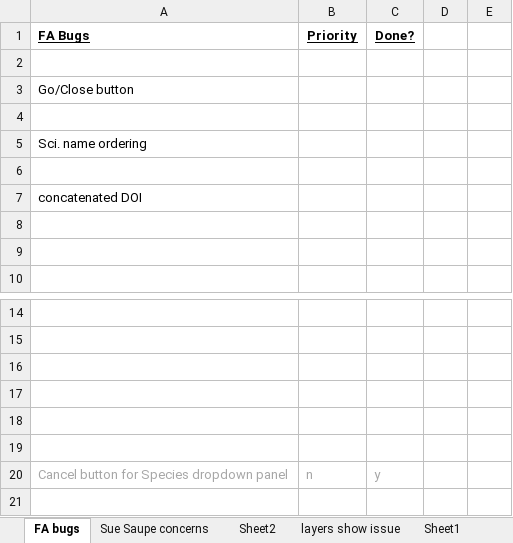
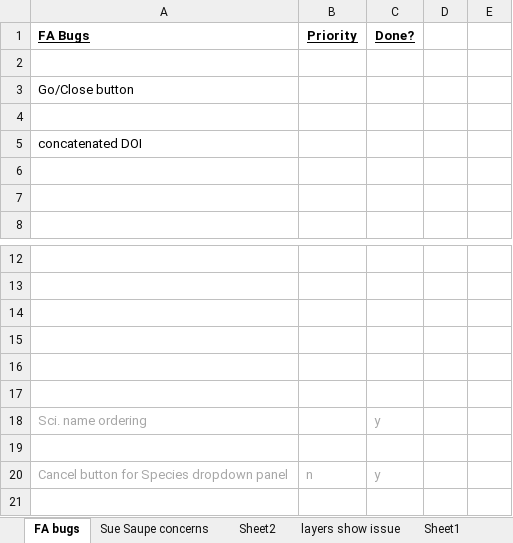
Before and after one commit to JimNoel/ShoreZoneDev_June2024, an Excel workbook: Docs/SZ JS site issues.xlsx, sheet FA bugs, drawn as a sheet; only a part is shown, gaps mark what is left out; values as stored, in another font and other column widths than the file's, no borders; charts and pictures not drawn; removed rows and columns are numbered as before the commit, all else as after; the diff names each change by its address in the sheet, - before the commit and + after, or states it on an @@ line.

Commit message:
Species dropdown ordering by Scientific Name, web.config requires reload after 10 minutes

```diff
--- a/Docs/SZ JS site issues.xlsx (sheet FA bugs)
+++ b/Docs/SZ JS site issues.xlsx (sheet FA bugs)
-row 5: Sci. name ordering
-row 6: (empty)
+row 17: (empty)
+row 18: Sci. name ordering |  | y
```
Also changed, not shown: 5 other files.
